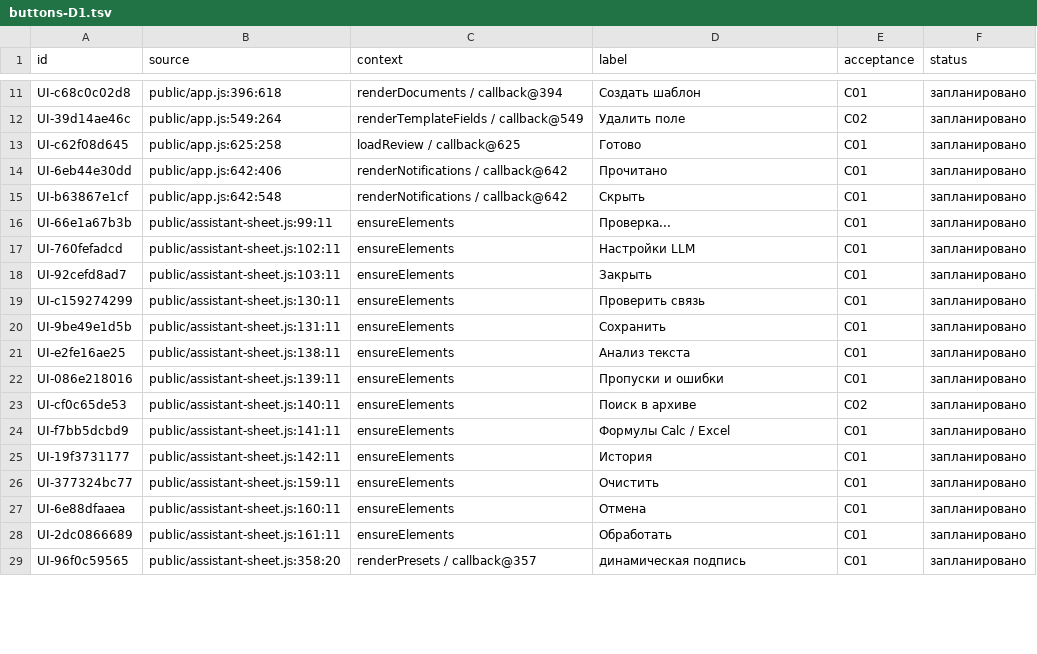
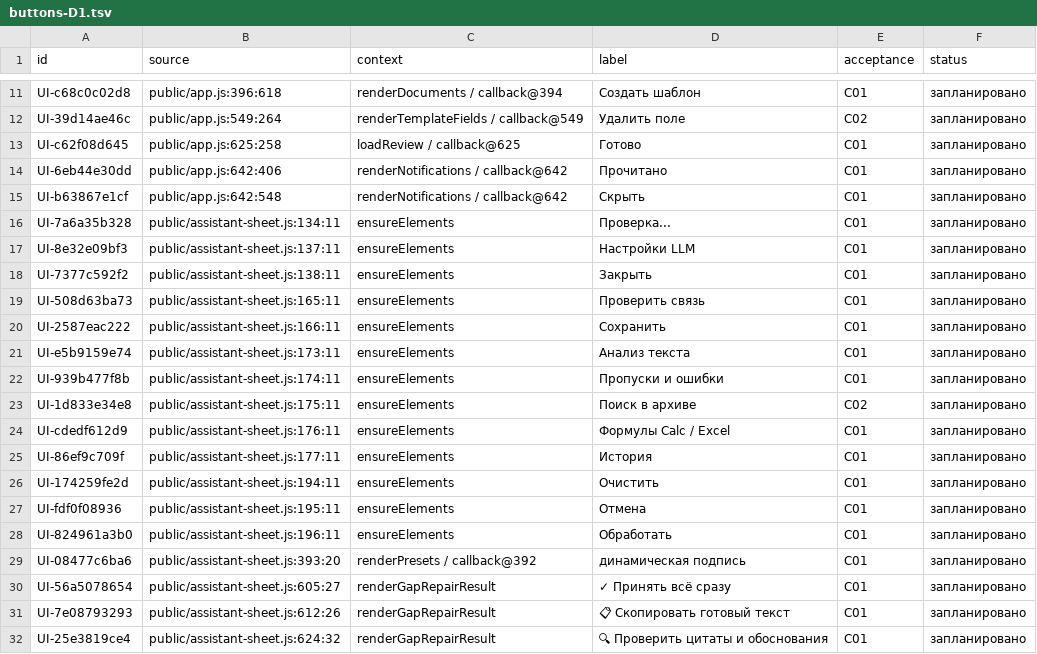
Before and after one commit to f2re/kafedra-planner, a TSV file: docs/design/full-interface/buttons-D1.tsv, drawn as a sheet; only a part is shown, gaps mark what is left out; the diff covers the shown part only.

Commit message:
feat(ai): кнопка «Принять всё сразу» и устойчивость к зависимостям ОС в установщике

```diff
--- a/docs/design/full-interface/buttons-D1.tsv
+++ b/docs/design/full-interface/buttons-D1.tsv
@@ -15,15 +15,18 @@ UI-6eb44e30dd	public/app.js:642:406	renderNotifications / callback@642	Проч
 UI-b63867e1cf	public/app.js:642:548	renderNotifications / callback@642	Скрыть	C01	запланировано
-UI-66e1a67b3b	public/assistant-sheet.js:99:11	ensureElements	Проверка...	C01	запланировано
-UI-760fefadcd	public/assistant-sheet.js:102:11	ensureElements	Настройки LLM	C01	запланировано
-UI-92cefd8ad7	public/assistant-sheet.js:103:11	ensureElements	Закрыть	C01	запланировано
-UI-c159274299	public/assistant-sheet.js:130:11	ensureElements	Проверить связь	C01	запланировано
-UI-9be49e1d5b	public/assistant-sheet.js:131:11	ensureElements	Сохранить	C01	запланировано
-UI-e2fe16ae25	public/assistant-sheet.js:138:11	ensureElements	Анализ текста	C01	запланировано
-UI-086e218016	public/assistant-sheet.js:139:11	ensureElements	Пропуски и ошибки	C01	запланировано
-UI-cf0c65de53	public/assistant-sheet.js:140:11	ensureElements	Поиск в архиве	C02	запланировано
-UI-f7bb5dcbd9	public/assistant-sheet.js:141:11	ensureElements	Формулы Calc / Excel	C01	запланировано
-UI-19f3731177	public/assistant-sheet.js:142:11	ensureElements	История	C01	запланировано
-UI-377324bc77	public/assistant-sheet.js:159:11	ensureElements	Очистить	C01	запланировано
-UI-6e88dfaaea	public/assistant-sheet.js:160:11	ensureElements	Отмена	C01	запланировано
-UI-2dc0866689	public/assistant-sheet.js:161:11	ensureElements	Обработать	C01	запланировано
-UI-96f0c59565	public/assistant-sheet.js:358:20	renderPresets / callback@357	динамическая подпись	C01	запланировано
+UI-7a6a35b328	public/assistant-sheet.js:134:11	ensureElements	Проверка...	C01	запланировано
+UI-8e32e09bf3	public/assistant-sheet.js:137:11	ensureElements	Настройки LLM	C01	запланировано
+UI-7377c592f2	public/assistant-sheet.js:138:11	ensureElements	Закрыть	C01	запланировано
+UI-508d63ba73	public/assistant-sheet.js:165:11	ensureElements	Проверить связь	C01	запланировано
+UI-2587eac222	public/assistant-sheet.js:166:11	ensureElements	Сохранить	C01	запланировано
+UI-e5b9159e74	public/assistant-sheet.js:173:11	ensureElements	Анализ текста	C01	запланировано
+UI-939b477f8b	public/assistant-sheet.js:174:11	ensureElements	Пропуски и ошибки	C01	запланировано
+UI-1d833e34e8	public/assistant-sheet.js:175:11	ensureElements	Поиск в архиве	C02	запланировано
+UI-cdedf612d9	public/assistant-sheet.js:176:11	ensureElements	Формулы Calc / Excel	C01	запланировано
+UI-86ef9c709f	public/assistant-sheet.js:177:11	ensureElements	История	C01	запланировано
+UI-174259fe2d	public/assistant-sheet.js:194:11	ensureElements	Очистить	C01	запланировано
+UI-fdf0f08936	public/assistant-sheet.js:195:11	ensureElements	Отмена	C01	запланировано
+UI-824961a3b0	public/assistant-sheet.js:196:11	ensureElements	Обработать	C01	запланировано
+UI-08477c6ba6	public/assistant-sheet.js:393:20	renderPresets / callback@392	динамическая подпись	C01	запланировано
+UI-56a5078654	public/assistant-sheet.js:605:27	renderGapRepairResult	✓ Принять всё сразу	C01	запланировано
+UI-7e08793293	public/assistant-sheet.js:612:26	renderGapRepairResult	📋 Скопировать готовый текст	C01	запланировано
+UI-25e3819ce4	public/assistant-sheet.js:624:32	renderGapRepairResult	🔍 Проверить цитаты и обоснования	C01	запланировано
```
Also changed, not shown: 1 added row and 14 edited cells elsewhere in this file, docs/design/full-interface/windows.tsv, 10 other files.
